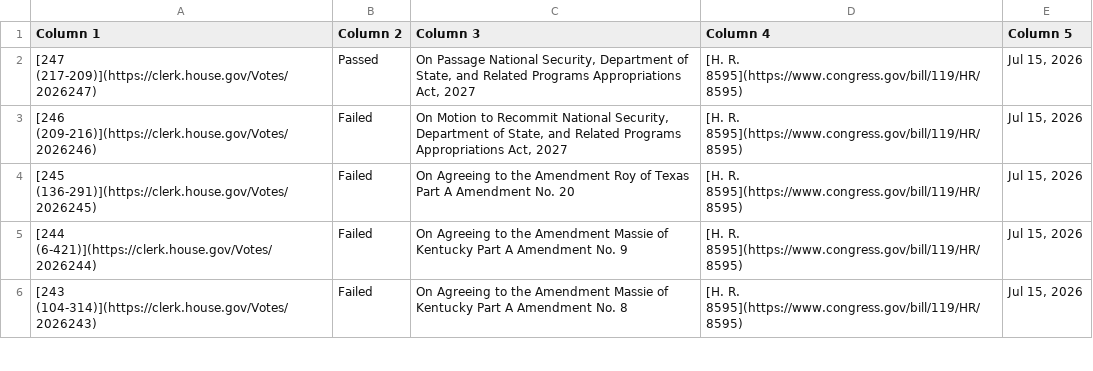
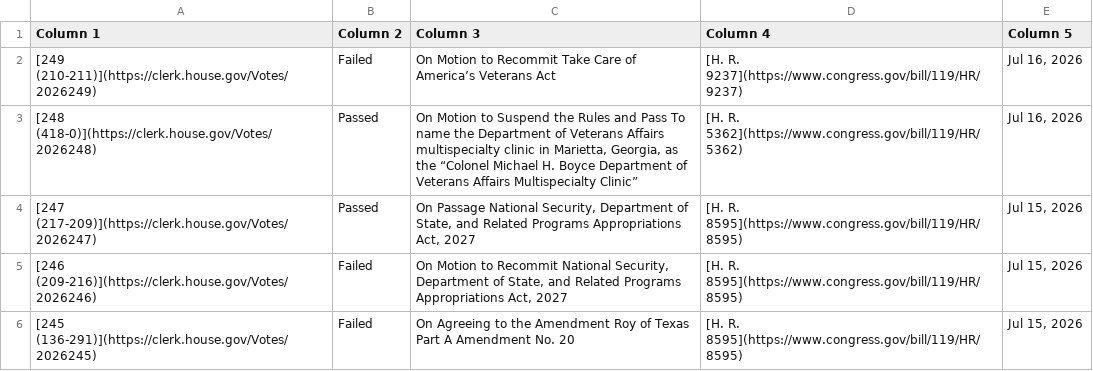
Before and after one commit to aomiller21/House_Votes, a CSV file: votes.csv, drawn as a sheet; only a part is shown; the shorter side is filled out with more unchanged rows; the diff names each change by its address in the sheet, - before the commit and + after, or states it on an @@ line.

```diff
--- a/votes.csv
+++ b/votes.csv
+row 2: [249 (210-211)](https://clerk.house.gov/Votes/2026249) | Failed | On Motion to Recommit Take Care of America’s Veterans Act | [H. R. 9237](https://www.congress.gov/bill/119/HR/9237) | Jul 16, 2026
+row 3: [248 (418-0)](https://clerk.house.gov/Votes/2026248) | Passed | On Motion to Suspend the Rules and Pass To name the Department of Veterans Affairs multispecialty clinic in Marietta, Georgia, as the “Colonel Michael H. Boyce Department of Veterans Affairs Multispecialty Clinic” | [H. R. 5362](https://www.congress.gov/bill/119/HR/5362) | Jul 16, 2026
```
